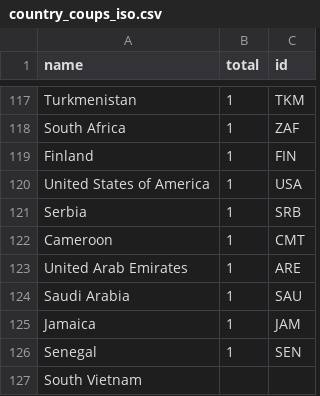
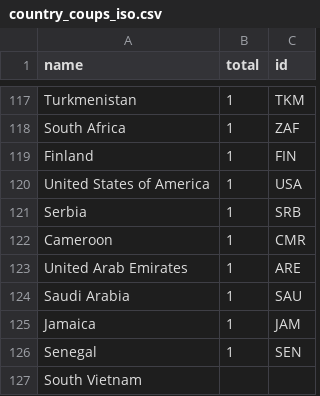
Before and after one commit to pscharfe/Predicting-Coup-Outcomes-in-R, a CSV file: country_coups_iso.csv, drawn as a sheet; only a part is shown, gaps mark what is left out.

Commit message:
Add files via upload

```diff
--- a/country_coups_iso.csv
+++ b/country_coups_iso.csv
@@ -121,3 +121,3 @@ United States of America,1,USA
 Serbia,1,SRB
-Cameroon,1,CMT
+Cameroon,1,CMR
 United Arab Emirates,1,ARE
```
